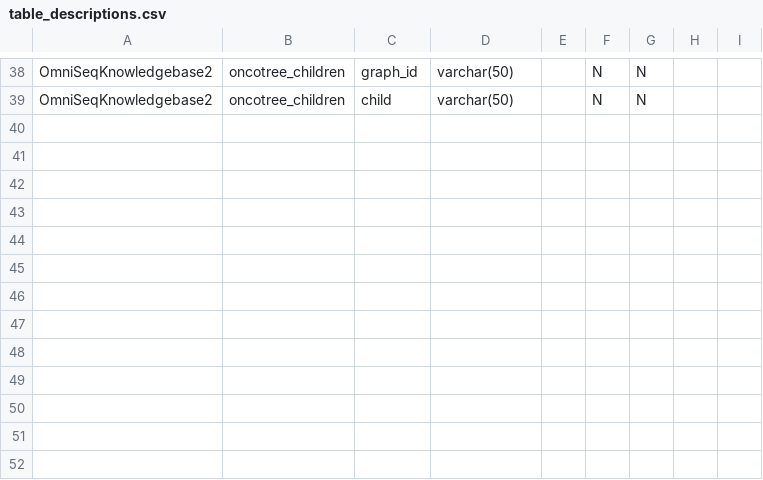
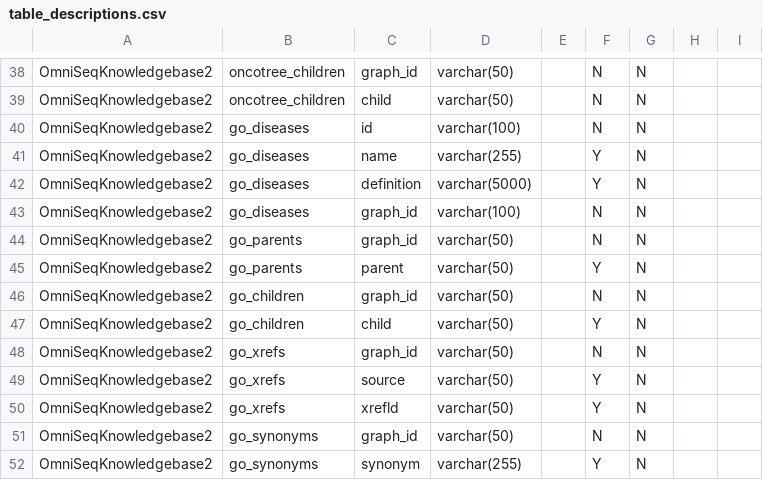
Before and after one commit to manuel-j-glynias/writeDiseases, a CSV file: config/table_descriptions.csv, drawn as a sheet; only a part is shown, gaps mark what is left out; the diff names each change by its address in the sheet, - before the commit and + after, or states it on an @@ line.

Commit message:
Updated create_do_disease_db.py tables. Changed do_id to graph_id as connecting column in all related tables

```diff
--- a/config/table_descriptions.csv
+++ b/config/table_descriptions.csv
+row 40: OmniSeqKnowledgebase2 | go_diseases | id | varchar(100) |  | N | N
+row 41: OmniSeqKnowledgebase2 | go_diseases | name | varchar(255) |  | Y | N
+row 42: OmniSeqKnowledgebase2 | go_diseases | definition | varchar(5000) |  | Y | N
+row 43: OmniSeqKnowledgebase2 | go_diseases | graph_id | varchar(100) |  | N | N
+row 44: OmniSeqKnowledgebase2 | go_parents | graph_id | varchar(50) |  | N | N
+row 45: OmniSeqKnowledgebase2 | go_parents | parent | varchar(50) |  | Y | N
+row 46: OmniSeqKnowledgebase2 | go_children | graph_id | varchar(50) |  | N | N
+row 47: OmniSeqKnowledgebase2 | go_children | child | varchar(50) |  | Y | N
+row 48: OmniSeqKnowledgebase2 | go_xrefs | graph_id | varchar(50) |  | N | N
+row 49: OmniSeqKnowledgebase2 | go_xrefs | source | varchar(50) |  | Y | N
+row 50: OmniSeqKnowledgebase2 | go_xrefs | xrefld | varchar(50) |  | Y | N
+row 51: OmniSeqKnowledgebase2 | go_synonyms | graph_id | varchar(50) |  | N | N
+row 52: OmniSeqKnowledgebase2 | go_synonyms | synonym | varchar(255) |  | Y | N
```
Also changed, not shown: 1 other file.
